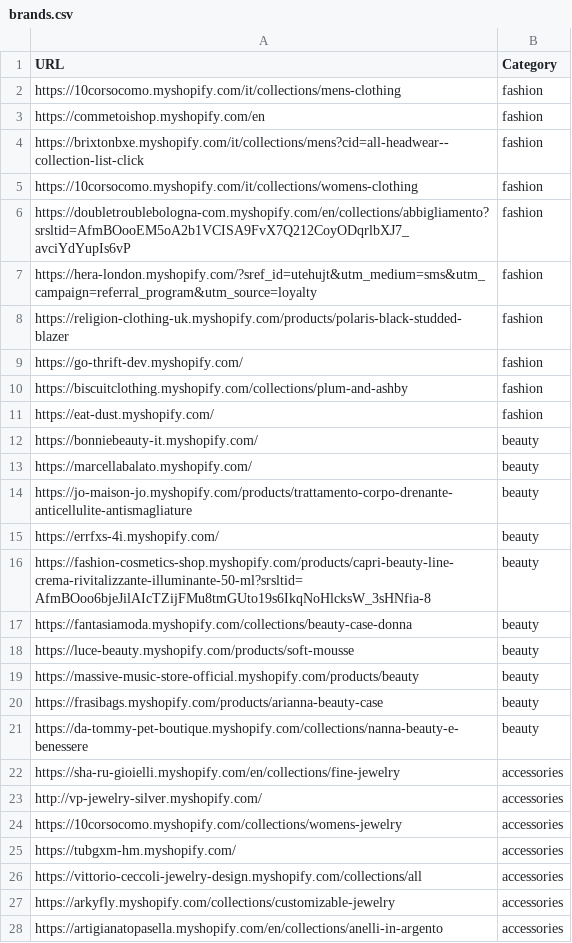
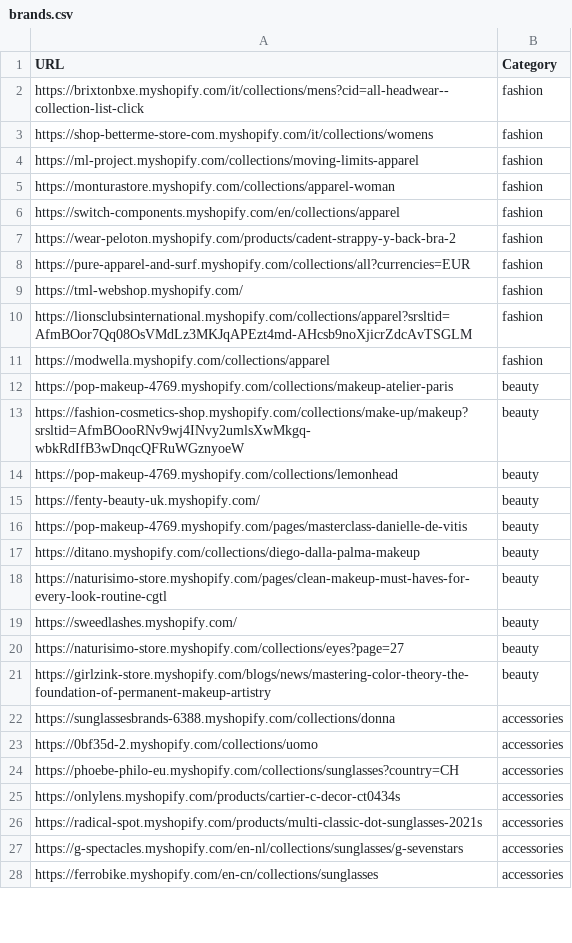
Before and after one commit to LOOKALIKE-AI/Leads, a CSV file: brands.csv, drawn as a sheet; only a part is shown; the diff covers the shown part only.

```diff
--- a/brands.csv
+++ b/brands.csv
@@ -1,28 +1,28 @@
 URL,Category
-https://10corsocomo.myshopify.com/it/collections/mens-clothing,fashion
-https://commetoishop.myshopify.com/en,fashion
 https://brixtonbxe.myshopify.com/it/collections/mens?cid=all-headwear--collection-list-click,fashion
-https://10corsocomo.myshopify.com/it/collections/womens-clothing,fashion
-https://doubletroublebologna-com.myshopify.com/en/collections/abbigliamento?srsltid=AfmBOooEM5oA2b1VCISA9FvX7Q212CoyODqrlbXJ7_avciYdYupIs6vP,fashion
-https://hera-london.myshopify.com/?sref_id=utehujt&utm_medium=sms&utm_campaign=referral_program&utm_source=loyalty,fashion
-https://religion-clothing-uk.myshopify.com/products/polaris-black-studded-blazer,fashion
-https://go-thrift-dev.myshopify.com/,fashion
-https://biscuitclothing.myshopify.com/collections/plum-and-ashby,fashion
-https://eat-dust.myshopify.com/,fashion
-https://bonniebeauty-it.myshopify.com/,beauty
-https://marcellabalato.myshopify.com/,beauty
-https://jo-maison-jo.myshopify.com/products/trattamento-corpo-drenante-anticellulite-antismagliature,beauty
-https://errfxs-4i.myshopify.com/,beauty
-https://fashion-cosmetics-shop.myshopify.com/products/capri-beauty-line-crema-rivitalizzante-illuminante-50-ml?srsltid=AfmBOoo6bjeJilAIcTZijFMu8tmGUto19s6IkqNoHlcksW_3sHNfia-8,beauty
-https://fantasiamoda.myshopify.com/collections/beauty-case-donna,beauty
-https://luce-beauty.myshopify.com/products/soft-mousse,beauty
-https://massive-music-store-official.myshopify.com/products/beauty,beauty
-https://frasibags.myshopify.com/products/arianna-beauty-case,beauty
-https://da-tommy-pet-boutique.myshopify.com/collections/nanna-beauty-e-benessere,beauty
-https://sha-ru-gioielli.myshopify.com/en/collections/fine-jewelry,accessories
-http://vp-jewelry-silver.myshopify.com/,accessories
-https://10corsocomo.myshopify.com/collections/womens-jewelry,accessories
-https://tubgxm-hm.myshopify.com/,accessories
-https://vittorio-ceccoli-jewelry-design.myshopify.com/collections/all,accessories
-https://arkyfly.myshopify.com/collections/customizable-jewelry,accessories
-https://artigianatopasella.myshopify.com/en/collections/anelli-in-argento,accessories
+https://shop-betterme-store-com.myshopify.com/it/collections/womens,fashion
+https://ml-project.myshopify.com/collections/moving-limits-apparel,fashion
+https://monturastore.myshopify.com/collections/apparel-woman,fashion
+https://switch-components.myshopify.com/en/collections/apparel,fashion
+https://wear-peloton.myshopify.com/products/cadent-strappy-y-back-bra-2,fashion
+https://pure-apparel-and-surf.myshopify.com/collections/all?currencies=EUR,fashion
+https://tml-webshop.myshopify.com/,fashion
+https://lionsclubsinternational.myshopify.com/collections/apparel?srsltid=AfmBOor7Qq08OsVMdLz3MKJqAPEzt4md-AHcsb9noXjicrZdcAvTSGLM,fashion
+https://modwella.myshopify.com/collections/apparel,fashion
+https://pop-makeup-4769.myshopify.com/collections/makeup-atelier-paris,beauty
+https://fashion-cosmetics-shop.myshopify.com/collections/make-up/makeup?srsltid=AfmBOooRNv9wj4INvy2umlsXwMkgq-wbkRdIfB3wDnqcQFRuWGznyoeW,beauty
+https://pop-makeup-4769.myshopify.com/collections/lemonhead,beauty
+https://fenty-beauty-uk.myshopify.com/,beauty
+https://pop-makeup-4769.myshopify.com/pages/masterclass-danielle-de-vitis,beauty
+https://ditano.myshopify.com/collections/diego-dalla-palma-makeup,beauty
+https://naturisimo-store.myshopify.com/pages/clean-makeup-must-haves-for-every-look-routine-cgtl,beauty
+https://sweedlashes.myshopify.com/,beauty
+https://naturisimo-store.myshopify.com/collections/eyes?page=27,beauty
+https://girlzink-store.myshopify.com/blogs/news/mastering-color-theory-the-foundation-of-permanent-makeup-artistry,beauty
+https://sunglassesbrands-6388.myshopify.com/collections/donna,accessories
+https://0bf35d-2.myshopify.com/collections/uomo,accessories
+https://phoebe-philo-eu.myshopify.com/collections/sunglasses?country=CH,accessories
+https://onlylens.myshopify.com/products/cartier-c-decor-ct0434s,accessories
+https://radical-spot.myshopify.com/products/multi-classic-dot-sunglasses-2021s,accessories
+https://g-spectacles.myshopify.com/en-nl/collections/sunglasses/g-sevenstars,accessories
+https://ferrobike.myshopify.com/en-cn/collections/sunglasses,accessories
```
Also changed, not shown: 1 removed row and 12 edited cells elsewhere in this file, leads.csv.
